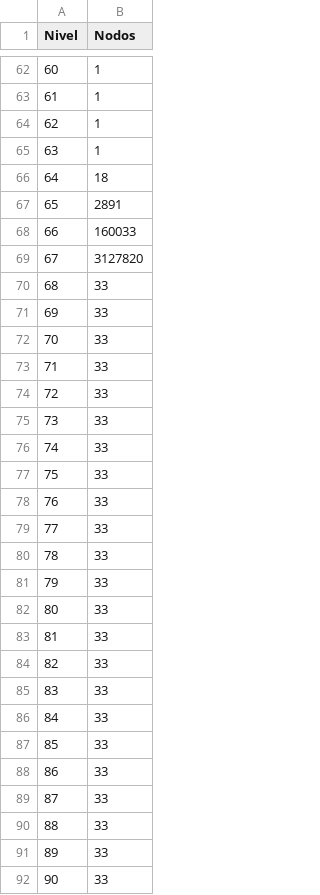
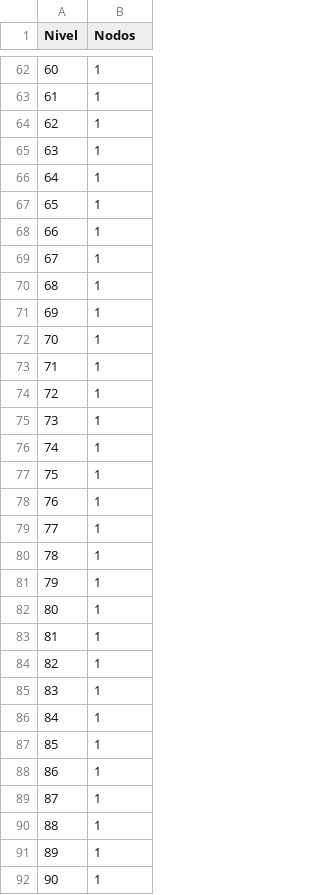
Before and after one commit to Doshuertos/Metaheuristica-y-algoritmos-exactos, a CSV file: Tarea 1/perfil_mfc_p3.csv, drawn as a sheet; only a part is shown, gaps mark what is left out; the diff covers the shown part only.

```diff
--- a/Tarea 1/perfil_mfc_p3.csv
+++ b/Tarea 1/perfil_mfc_p3.csv
@@ -65,28 +65,28 @@ Nivel,Nodos
 63,1
-64,18
-65,2891
-66,160033
-67,3127820
-68,33
-69,33
-70,33
-71,33
-72,33
-73,33
-74,33
-75,33
-76,33
-77,33
-78,33
-79,33
-80,33
-81,33
-82,33
-83,33
-84,33
-85,33
-86,33
-87,33
-88,33
-89,33
-90,33
+64,1
+65,1
+66,1
+67,1
+68,1
+69,1
+70,1
+71,1
+72,1
+73,1
+74,1
+75,1
+76,1
+77,1
+78,1
+79,1
+80,1
+81,1
+82,1
+83,1
+84,1
+85,1
+86,1
+87,1
+88,1
+89,1
+90,1
```
Also changed, not shown: 10 edited cells elsewhere in this file, 22 other files.
